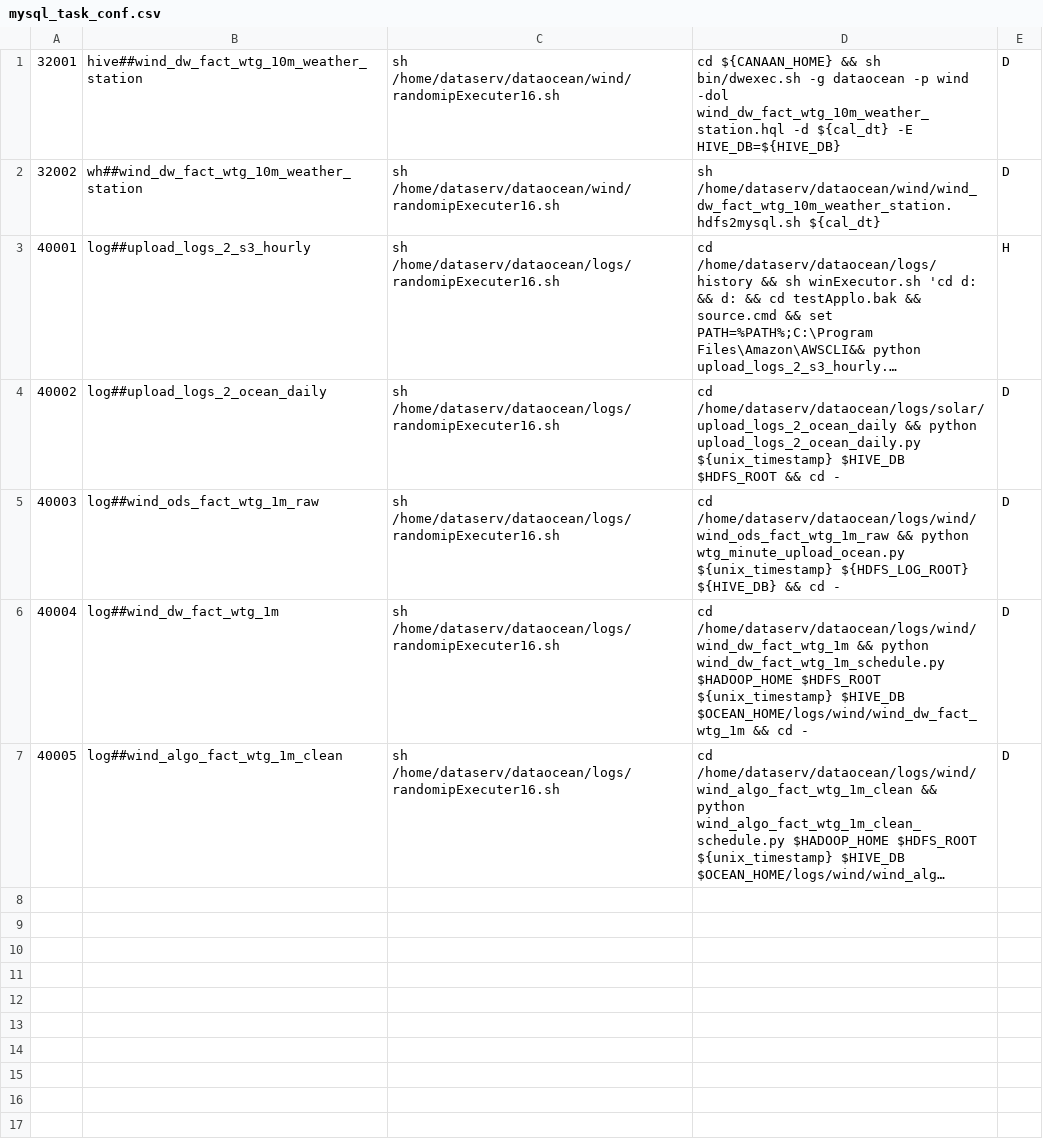
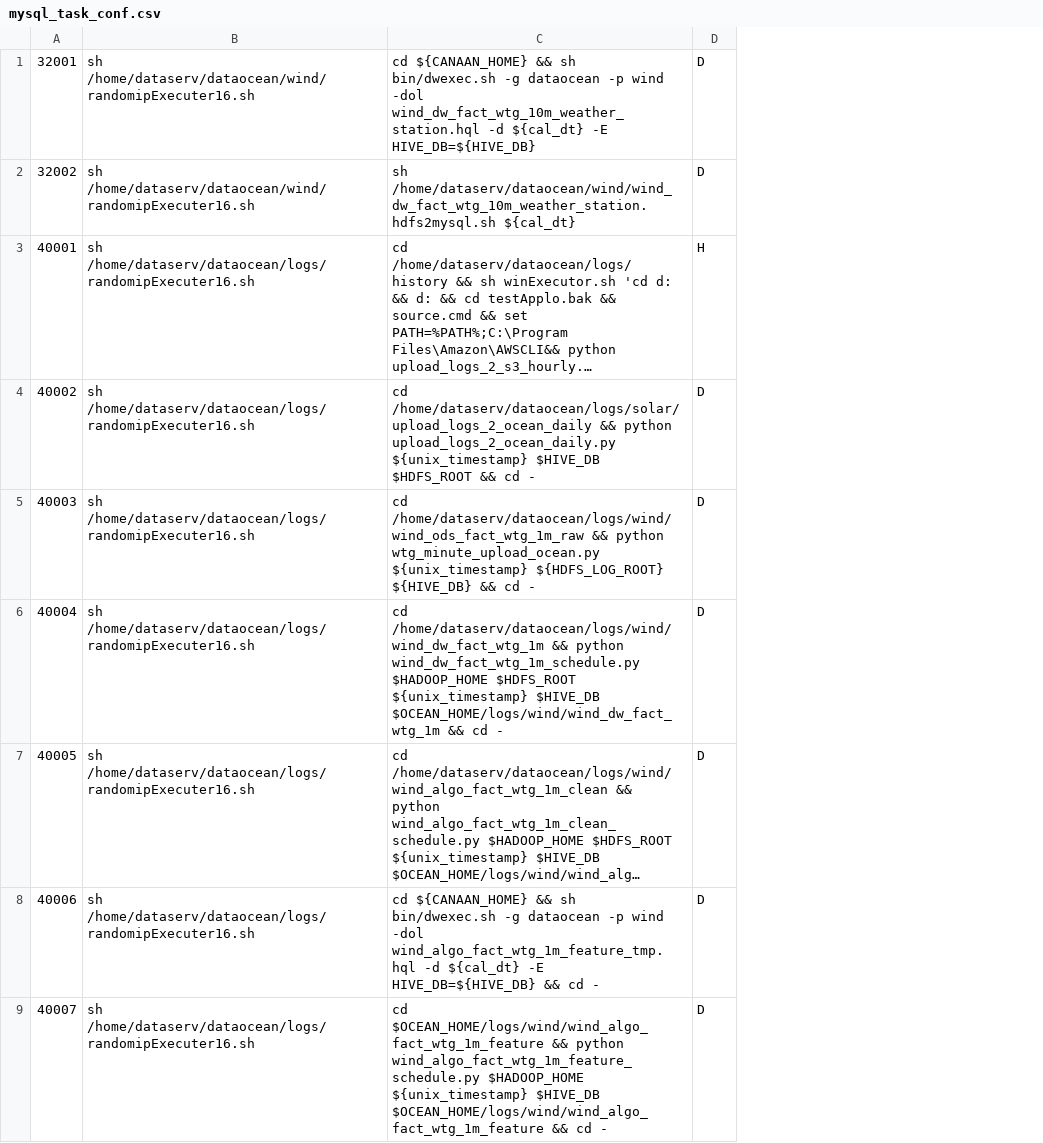
Before and after one commit to XuJingnan/python_script, a CSV file: history/src/mysql_task_conf.csv, drawn as a sheet; long unchanged cells end in …; removed rows and columns are numbered as before the commit, all else as after; the diff names each change by its address in the sheet, - before the commit and + after, or states it on an @@ line.

```diff
--- a/history/src/mysql_task_conf.csv
+++ b/history/src/mysql_task_conf.csv
-column B, rows 1-7: hive##wind_dw_fact_wtg_10m_weather_station | wh##wind_dw_fact_wtg_10m_weather_station | log##upload_logs_2_s3_hourly | log##upload_logs_2_ocean_daily | log##wind_ods_fact_wtg_1m_raw | log##wind_dw_fact_wtg_1m | log##wind_algo_fact_wtg_1m_clean
+row 8: 40006 | sh /home/dataserv/dataocean/logs/randomipExecuter16.sh | cd ${CANAAN_HOME} && sh bin/dwexec.sh -g dataocean -p wind -dol wind_algo_fact_wtg_1m_feature_tmp.hql -d ${cal_dt} -E HIVE_DB=${HIVE_DB} && cd - | D
+row 9: 40007 | sh /home/dataserv/dataocean/logs/randomipExecuter16.sh | cd $OCEAN_HOME/logs/wind/wind_algo_fact_wtg_1m_feature && python wind_algo_fact_wtg_1m_feature_schedule.py $HADOOP_HOME ${unix_timestamp} $HIVE_DB $OCEAN_HOME/logs/wind/wind_algo_fact_wtg_1m_feature && cd - | D
```
Also changed, not shown: 1 other file.
